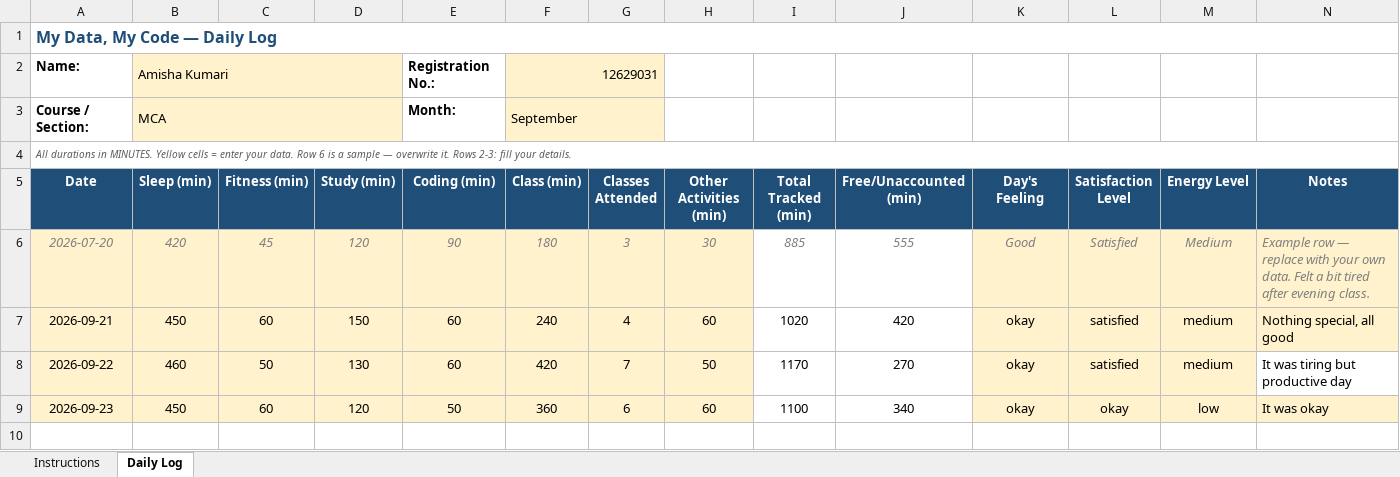
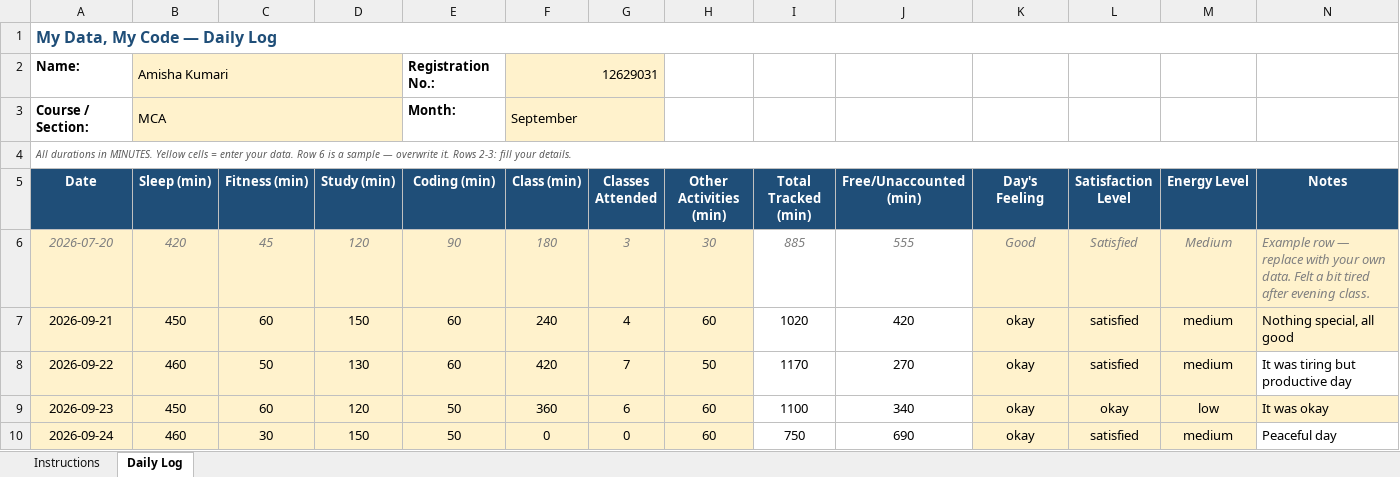
Before and after one commit to amisha-negi-dev/CAP776, an Excel workbook: 1234567.xlsx, sheet Daily Log, drawn as a sheet; values as stored, in another font and other column widths than the file's, no borders; conditional formats not drawn; the diff names each change by its address in the sheet, - before the commit and + after, or states it on an @@ line.

Commit message:
Update daily activity

```diff
--- a/1234567.xlsx (sheet Daily Log)
+++ b/1234567.xlsx (sheet Daily Log)
+row 10: 2026-09-24 | 460 | 30 | 150 | 50 | 0 | 0 | 60 | 750 | 690 | okay | satisfied | medium | Peaceful day
```
